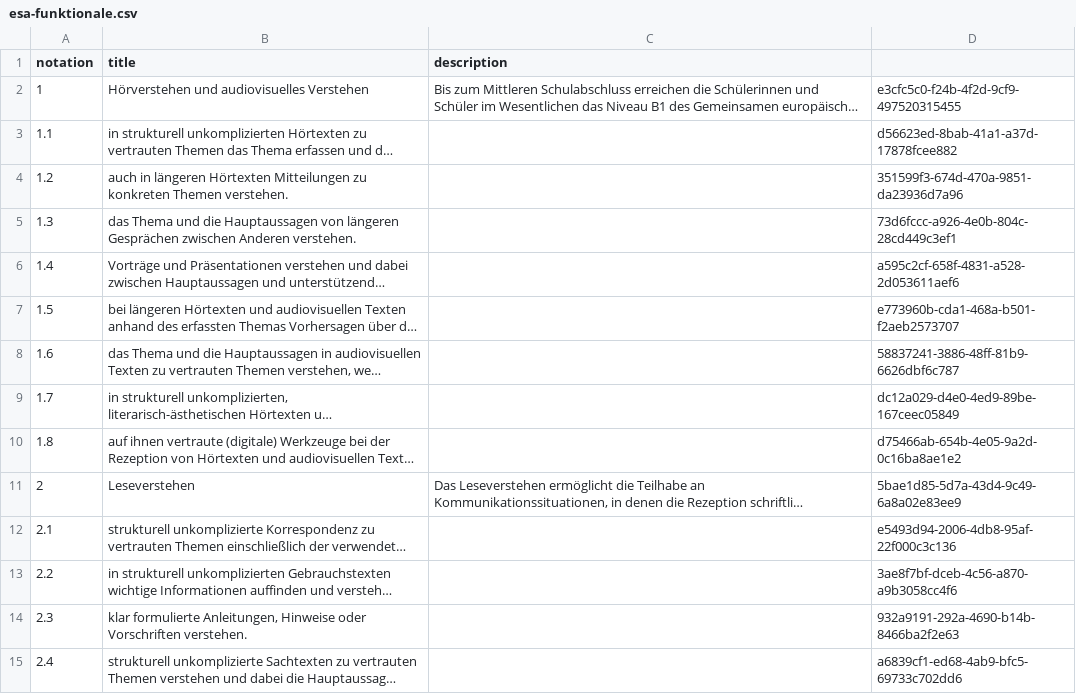
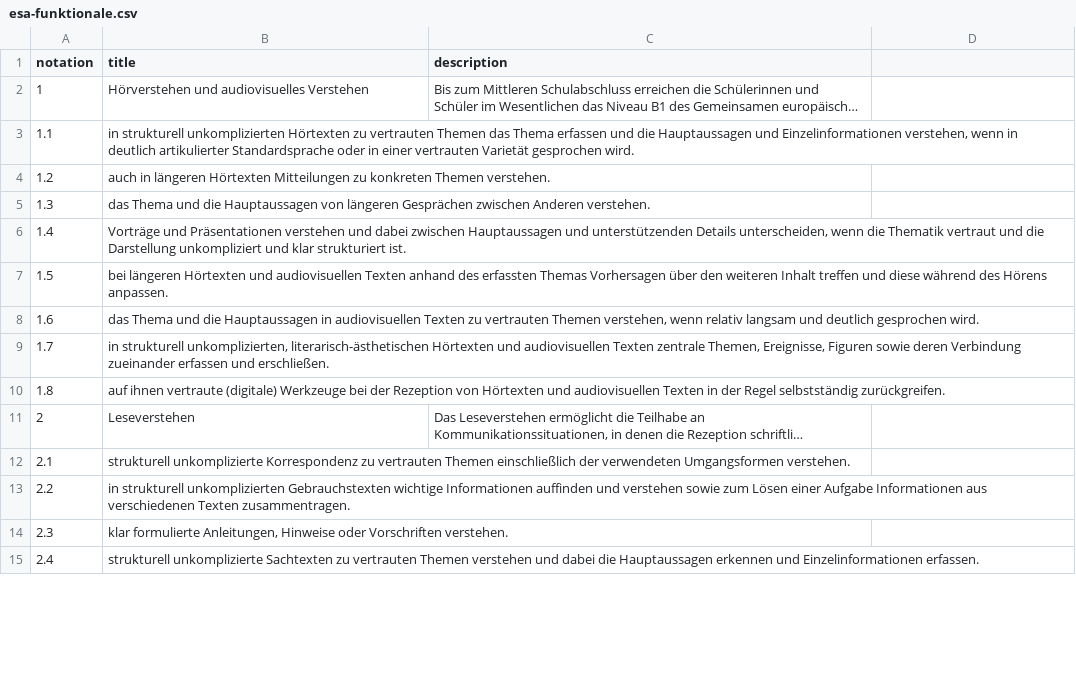
Before and after one commit to nanoyan/fremdsprache-project, a CSV file: data/input-data/esa-funktionale.csv, drawn as a sheet; only a part is shown; long unchanged cells end in …; the diff covers the shown part only; the diff names each change by its address in the sheet, - before the commit and + after, or states it on an @@ line.

```diff
--- a/data/input-data/esa-funktionale.csv
+++ b/data/input-data/esa-funktionale.csv
-D2: e3cfc5c0-f24b-4f2d-9cf9-497520315455
+D2: (empty)
-D3: d56623ed-8bab-41a1-a37d-17878fcee882
+D3: (empty)
-D4: 351599f3-674d-470a-9851-da23936d7a96
+D4: (empty)
-D5: 73d6fccc-a926-4e0b-804c-28cd449c3ef1
+D5: (empty)
-D6: a595c2cf-658f-4831-a528-2d053611aef6
+D6: (empty)
-D7: e773960b-cda1-468a-b501-f2aeb2573707
+D7: (empty)
-D8: 58837241-3886-48ff-81b9-6626dbf6c787
+D8: (empty)
-D9: dc12a029-d4e0-4ed9-89be-167ceec05849
+D9: (empty)
-D10: d75466ab-654b-4e05-9a2d-0c16ba8ae1e2
+D10: (empty)
-D11: 5bae1d85-5d7a-43d4-9c49-6a8a02e83ee9
+D11: (empty)
-D12: e5493d94-2006-4db8-95af-22f000c3c136
+D12: (empty)
-D13: 3ae8f7bf-dceb-4c56-a870-a9b3058cc4f6
+D13: (empty)
-D14: 932a9191-292a-4690-b14b-8466ba2f2e63
+D14: (empty)
-D15: a6839cf1-ed68-4ab9-bfc5-69733c702dd6
+D15: (empty)
```
Also changed, not shown: 53 edited cells elsewhere in this file, data/input-data/esa-interkulturelle.csv, data/input-data/esa-verfuegen.csv, 9 other files.
